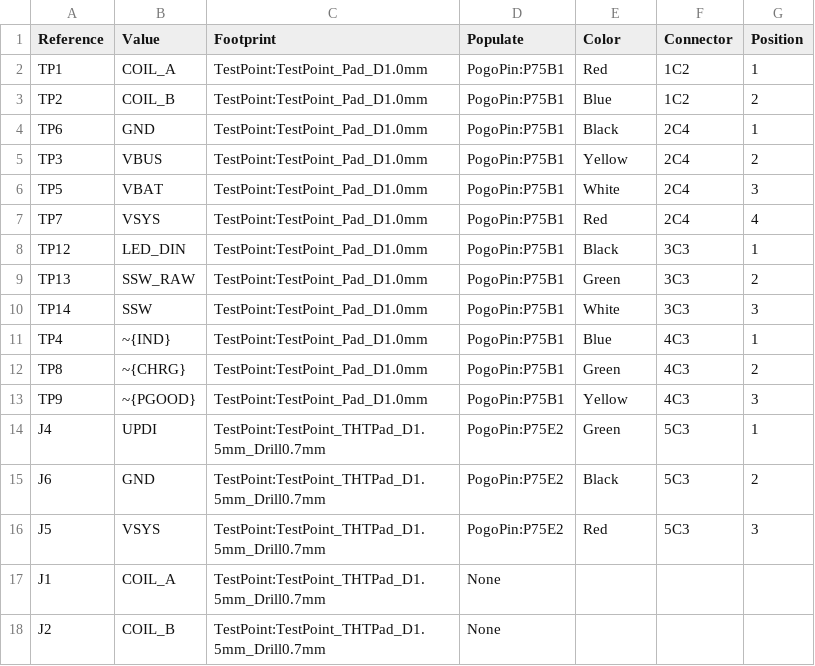
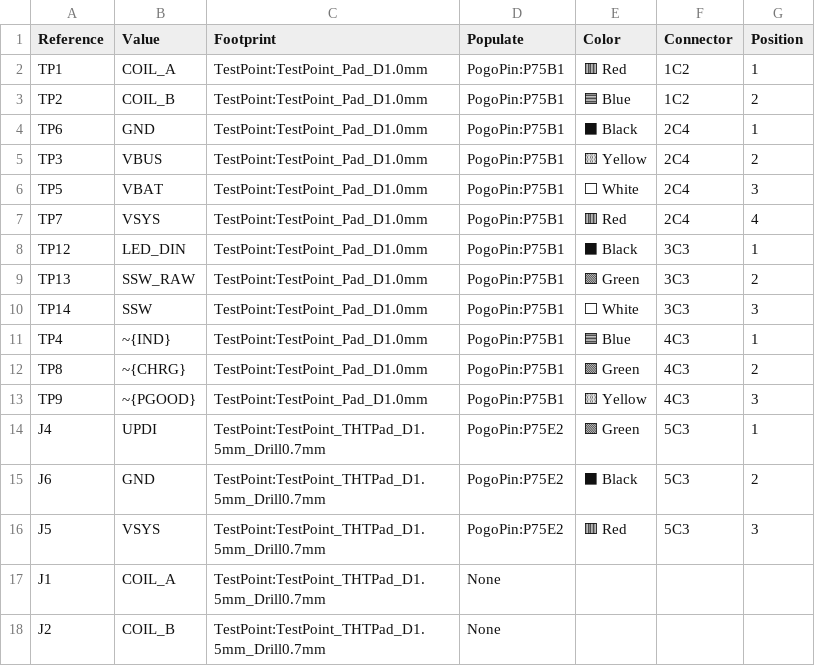
Before and after one commit to TehoorMarjan/Ignis, a CSV file: mechanical/cad/TestStandV2/IgnisV2TP.csv, drawn as a sheet.

```diff
--- a/mechanical/cad/TestStandV2/IgnisV2TP.csv
+++ b/mechanical/cad/TestStandV2/IgnisV2TP.csv
@@ -1,17 +1,17 @@
 Reference,Value,Footprint,Populate,Color,Connector,Position
-TP1,COIL_A,TestPoint:TestPoint_Pad_D1.0mm,PogoPin:P75B1,Red,1C2,1
-TP2,COIL_B,TestPoint:TestPoint_Pad_D1.0mm,PogoPin:P75B1,Blue,1C2,2
-TP6,GND,TestPoint:TestPoint_Pad_D1.0mm,PogoPin:P75B1,Black,2C4,1
-TP3,VBUS,TestPoint:TestPoint_Pad_D1.0mm,PogoPin:P75B1,Yellow,2C4,2
-TP5,VBAT,TestPoint:TestPoint_Pad_D1.0mm,PogoPin:P75B1,White,2C4,3
-TP7,VSYS,TestPoint:TestPoint_Pad_D1.0mm,PogoPin:P75B1,Red,2C4,4
-TP12,LED_DIN,TestPoint:TestPoint_Pad_D1.0mm,PogoPin:P75B1,Black,3C3,1
-TP13,SSW_RAW,TestPoint:TestPoint_Pad_D1.0mm,PogoPin:P75B1,Green,3C3,2
-TP14,SSW,TestPoint:TestPoint_Pad_D1.0mm,PogoPin:P75B1,White,3C3,3
-TP4,~{IND},TestPoint:TestPoint_Pad_D1.0mm,PogoPin:P75B1,Blue,4C3,1
-TP8,~{CHRG},TestPoint:TestPoint_Pad_D1.0mm,PogoPin:P75B1,Green,4C3,2
-TP9,~{PGOOD},TestPoint:TestPoint_Pad_D1.0mm,PogoPin:P75B1,Yellow,4C3,3
-J4,UPDI,TestPoint:TestPoint_THTPad_D1.5mm_Drill0.7mm,PogoPin:P75E2,Green,5C3,1
-J6,GND,TestPoint:TestPoint_THTPad_D1.5mm_Drill0.7mm,PogoPin:P75E2,Black,5C3,2
-J5,VSYS,TestPoint:TestPoint_THTPad_D1.5mm_Drill0.7mm,PogoPin:P75E2,Red,5C3,3
+TP1,COIL_A,TestPoint:TestPoint_Pad_D1.0mm,PogoPin:P75B1,🟥 Red,1C2,1
+TP2,COIL_B,TestPoint:TestPoint_Pad_D1.0mm,PogoPin:P75B1,🟦 Blue,1C2,2
+TP6,GND,TestPoint:TestPoint_Pad_D1.0mm,PogoPin:P75B1,⬛ Black,2C4,1
+TP3,VBUS,TestPoint:TestPoint_Pad_D1.0mm,PogoPin:P75B1,🟨 Yellow,2C4,2
+TP5,VBAT,TestPoint:TestPoint_Pad_D1.0mm,PogoPin:P75B1,⬜ White,2C4,3
+TP7,VSYS,TestPoint:TestPoint_Pad_D1.0mm,PogoPin:P75B1,🟥 Red,2C4,4
+TP12,LED_DIN,TestPoint:TestPoint_Pad_D1.0mm,PogoPin:P75B1,⬛ Black,3C3,1
+TP13,SSW_RAW,TestPoint:TestPoint_Pad_D1.0mm,PogoPin:P75B1,🟩 Green,3C3,2
+TP14,SSW,TestPoint:TestPoint_Pad_D1.0mm,PogoPin:P75B1,⬜ White,3C3,3
+TP4,~{IND},TestPoint:TestPoint_Pad_D1.0mm,PogoPin:P75B1,🟦 Blue,4C3,1
+TP8,~{CHRG},TestPoint:TestPoint_Pad_D1.0mm,PogoPin:P75B1,🟩 Green,4C3,2
+TP9,~{PGOOD},TestPoint:TestPoint_Pad_D1.0mm,PogoPin:P75B1,🟨 Yellow,4C3,3
+J4,UPDI,TestPoint:TestPoint_THTPad_D1.5mm_Drill0.7mm,PogoPin:P75E2,🟩 Green,5C3,1
+J6,GND,TestPoint:TestPoint_THTPad_D1.5mm_Drill0.7mm,PogoPin:P75E2,⬛ Black,5C3,2
+J5,VSYS,TestPoint:TestPoint_THTPad_D1.5mm_Drill0.7mm,PogoPin:P75E2,🟥 Red,5C3,3
 J1,COIL_A,TestPoint:TestPoint_THTPad_D1.5mm_Drill0.7mm,None,,,
```
Also changed, not shown: 1 other file.
